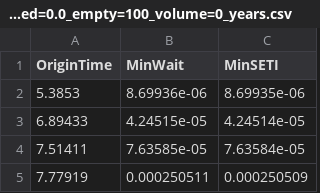
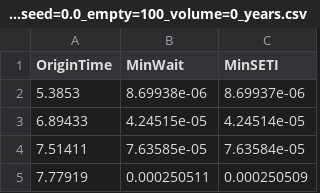
Before and after one commit to jonathanpaulson/grabby_aliens, a CSV file: data/D=3_n=12.0_N=1.00e+08_s=1.0_c=1.0_L=1.0_m=0.6666666666666666_seed=0.0_empty=100_volume=0_years.csv (was data/D=3_n=12.0_N=1.00e+08_s=1.0_c=1.0_L=1.0_m=0.66666666666_seed=0.0_empty=100_volume=0_years.csv), drawn as a sheet; only a part is shown.

```diff
--- a/data/D=3_n=12.0_N=1.00e+08_s=1.0_c=1.0_L=1.0_m=0.66666666666_seed=0.0_empty=100_volume=0_years.csv
+++ b/data/D=3_n=12.0_N=1.00e+08_s=1.0_c=1.0_L=1.0_m=0.6666666666666666_seed=0.0_empty=100_volume=0_years.csv
@@ -1,3 +1,3 @@
 OriginTime,MinWait,MinSETI
-5.3853,8.69936e-06,8.69935e-06
+5.3853,8.69938e-06,8.69937e-06
 6.89433,4.24515e-05,4.24514e-05
```
Also changed, not shown: data/D=3_n=1.5_N=1.00e+08_s=1.0_c=1.0_L=1.0_m=0.6666666666666666_seed=0.0_empty=100_volume=0_years.csv, data/D=3_n=1.5_N=1.00e+08_s=1.0_c=1.3333333333333333_L=1.0_m=0.6666666666666666_seed=0.0_empty=100_volume=0_civs.csv, 10 other files.
